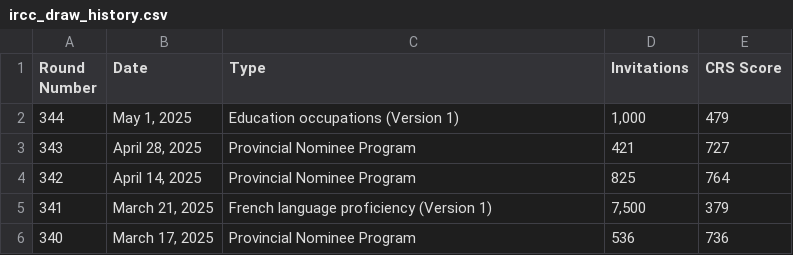
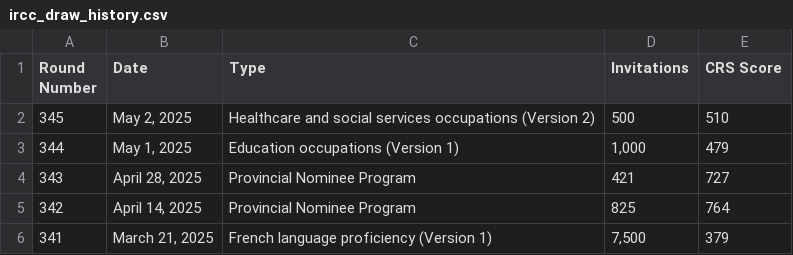
Before and after one commit to sukritkap/IRCC_CSV, a CSV file: ircc_draw_history.csv, drawn as a sheet; only a part is shown; the shorter side is filled out with more unchanged rows.

Commit message:
Add files via upload

```diff
--- a/ircc_draw_history.csv
+++ b/ircc_draw_history.csv
@@ -1,2 +1,3 @@
 Round Number,Date,Type,Invitations,CRS Score
+345,"May 2, 2025",Healthcare and social services occupations (Version 2),500,510
 344,"May 1, 2025",Education occupations (Version 1),"1,000",479
```
